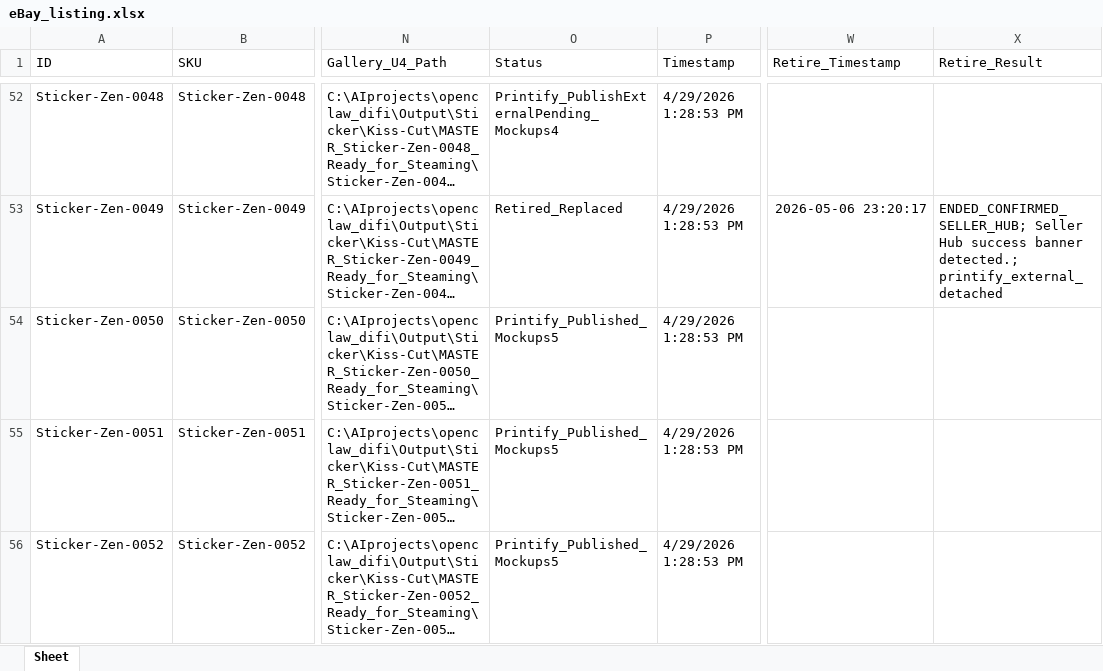
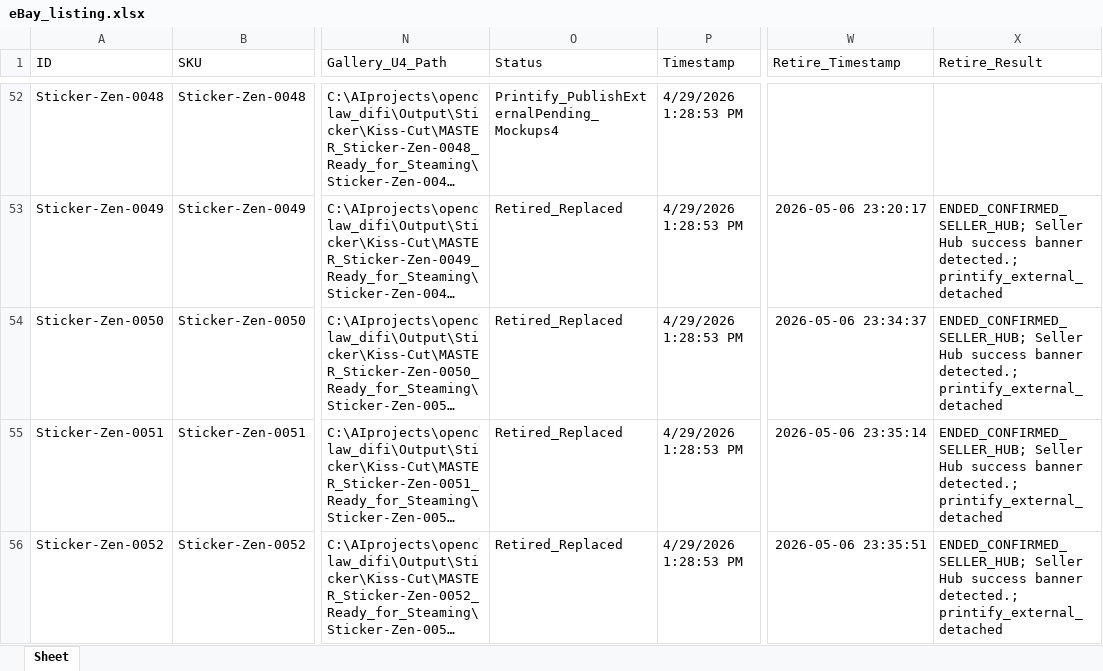
Before and after one commit to rexxu024-arch/Difi_auto_factory, an Excel workbook: Database/eBay_listing.xlsx, sheet Sheet, drawn as a sheet; only a part is shown, gaps mark what is left out; long unchanged cells end in …; values as stored, in another font and other column widths than the file's, no borders; the diff covers the shown part only; the diff names each change by its address in the sheet, - before the commit and + after, or states it on an @@ line.

```diff
--- a/Database/eBay_listing.xlsx (sheet Sheet)
+++ b/Database/eBay_listing.xlsx (sheet Sheet)
-O54:O56 (Status): Printify_Published_Mockups5
+O54:O56 (Status): Retired_Replaced
-W54 (Retire_Timestamp): (empty)
+W54 (Retire_Timestamp): 2026-05-06 23:34:37
-X54:X56 (Retire_Result): (empty)
+X54:X56 (Retire_Result): ENDED_CONFIRMED_SELLER_HUB; Seller Hub success banner detected.; printify_external_detached
-W55 (Retire_Timestamp): (empty)
+W55 (Retire_Timestamp): 2026-05-06 23:35:14
-W56 (Retire_Timestamp): (empty)
+W56 (Retire_Timestamp): 2026-05-06 23:35:51
```
Also changed, not shown: 5 added rows and 6 edited cells elsewhere in this sheet, Database/Market_Signal_Action_Queue.xlsx, Database/Unified_Listing_Registry.xlsx, 36 other files.
